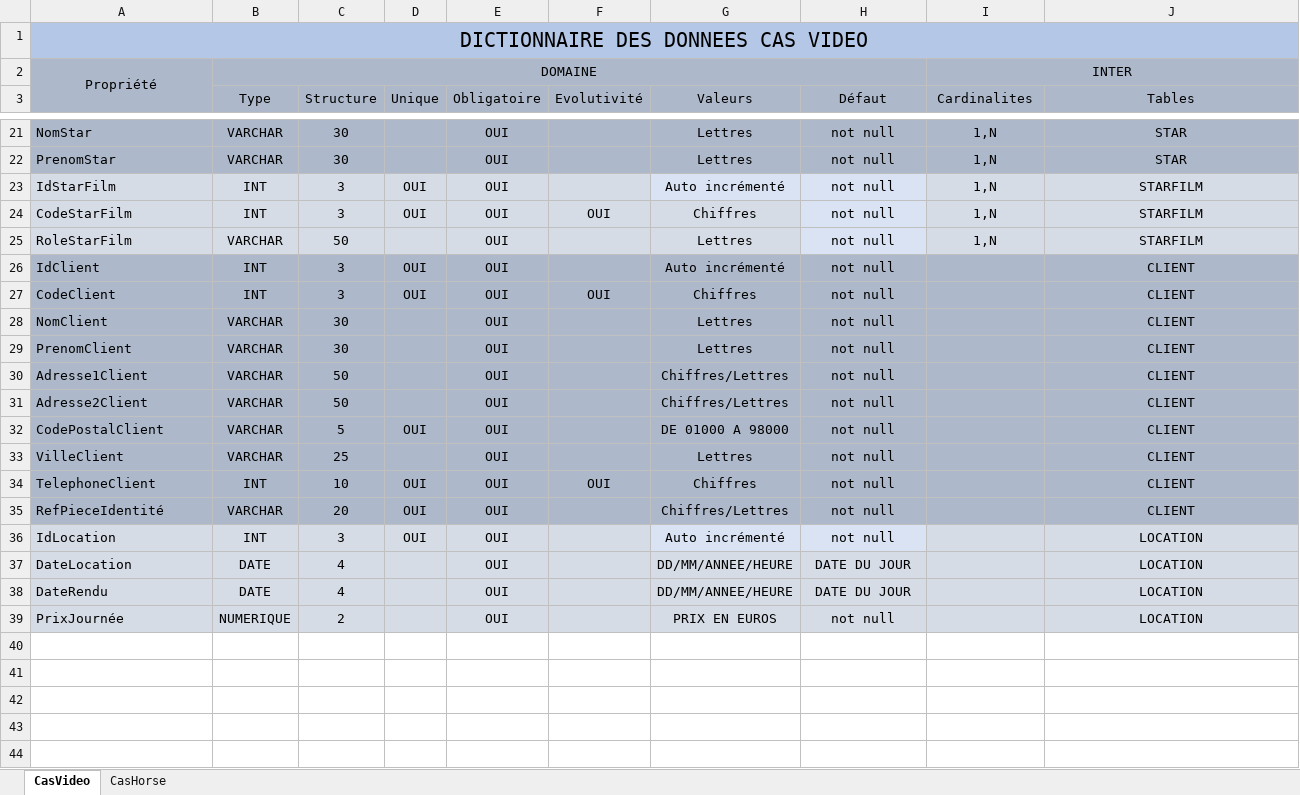
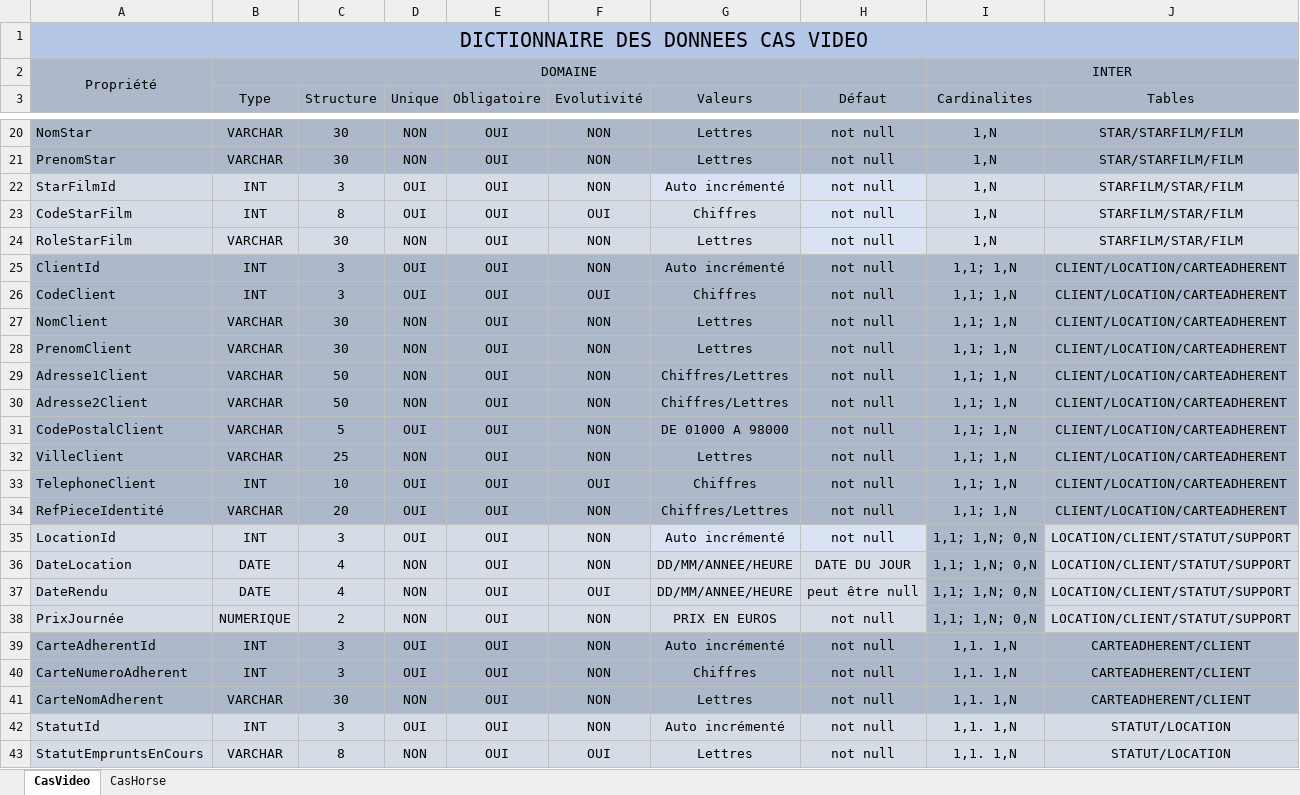
Before and after one commit to mevine54/looping, an Excel workbook: DictionnaireDonnees.xlsx, sheet CasVideo, drawn as a sheet; only a part is shown, gaps mark what is left out; values as stored, in another font and other column widths than the file's, no borders; addresses are those after the commit; the diff covers the shown part only; the diff names each change by its address in the sheet, - before the commit and + after, or states it on an @@ line.

```diff
--- a/DictionnaireDonnees.xlsx (sheet CasVideo)
+++ b/DictionnaireDonnees.xlsx (sheet CasVideo)
-D20:D21 (Unique): (empty)
+D20:D21 (Unique): NON
-F20:F22 (Evolutivité): (empty)
+F20:F22 (Evolutivité): NON
-J20:J21 (Tables): STAR
+J20:J21 (Tables): STAR/STARFILM/FILM
-A22: IdStarFilm
+A22: StarFilmId
-J22:J24 (Tables): STARFILM
+J22:J24 (Tables): STARFILM/STAR/FILM
-C23 (Structure): 3
+C23 (Structure): 8
-C24 (Structure): 50
+C24 (Structure): 30
-D24 (Unique): (empty)
+D24 (Unique): NON
-F24:F25 (Evolutivité): (empty)
+F24:F25 (Evolutivité): NON
-A25: IdClient
+A25: ClientId
-I25:I34 (Cardinalites): (empty)
+I25:I34 (Cardinalites): 1,1; 1,N
-J25:J34 (Tables): CLIENT
+J25:J34 (Tables): CLIENT/LOCATION/CARTEADHERENT
-D27:D30 (Unique): (empty)
+D27:D30 (Unique): NON
-F27:F32 (Evolutivité): (empty)
+F27:F32 (Evolutivité): NON
-D32 (Unique): (empty)
+D32 (Unique): NON
-F34:F36 (Evolutivité): (empty)
+F34:F36 (Evolutivité): NON
-A35: IdLocation
+A35: LocationId
-I35:I38 (Cardinalites): (empty)
+I35:I38 (Cardinalites): 1,1; 1,N; 0,N
-I35:I38 fill: #D6DCE5
+I35:I38 fill: #ADB9CA
-J35:J38 (Tables): LOCATION
+J35:J38 (Tables): LOCATION/CLIENT/STATUT/SUPPORT
-D36:D38 (Unique): (empty)
+D36:D38 (Unique): NON
-F37 (Evolutivité): (empty)
+F37 (Evolutivité): OUI
-H37 (Défaut): DATE DU JOUR
+H37 (Défaut): peut être null
-F38 (Evolutivité): (empty)
+F38 (Evolutivité): NON
+row 39: CarteAdherentId | INT | 3 | OUI | OUI | NON | Auto incrémenté | not null | 1,1. 1,N | CARTEADHERENT/CLIENT
+row 40: CarteNumeroAdherent | INT | 3 | OUI | OUI | NON | Chiffres | not null | 1,1. 1,N | CARTEADHERENT/CLIENT
+row 41: CarteNomAdherent | VARCHAR | 30 | NON | OUI | NON | Lettres | not null | 1,1. 1,N | CARTEADHERENT/CLIENT
+row 42: StatutId | INT | 3 | OUI | OUI | NON | Auto incrémenté | not null | 1,1. 1,N | STATUT/LOCATION
+row 43: StatutEmpruntsEnCours | VARCHAR | 8 | NON | OUI | OUI | Lettres | not null | 1,1. 1,N | STATUT/LOCATION
```
Also changed, not shown: 1 added row, 2 removed rows and 39 edited cells elsewhere in this sheet, sheet CasHorse, 12 other files.
